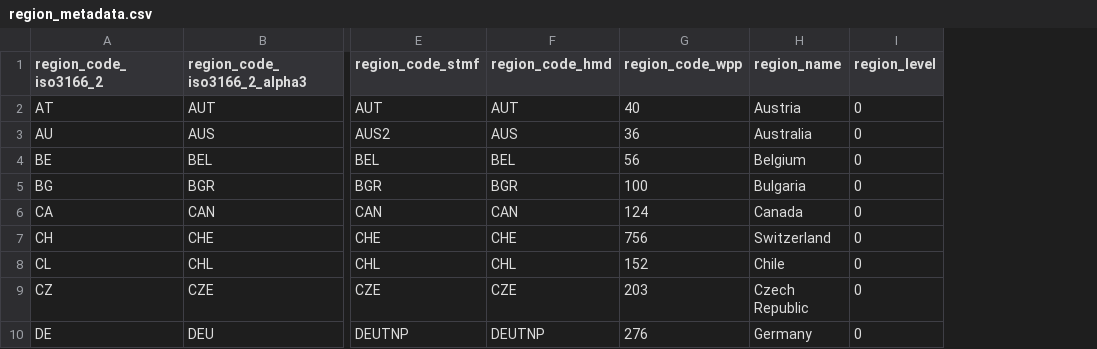
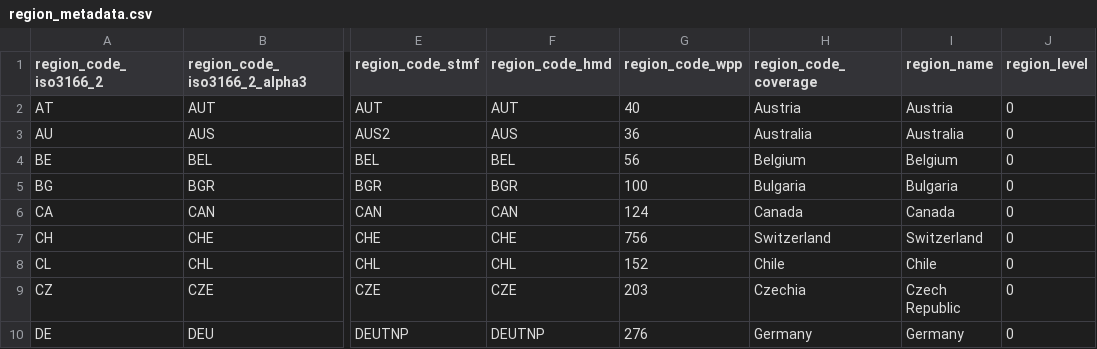
Before and after one commit to OxfordDemSci/ex2020, a CSV file: cfg/region_metadata.csv, drawn as a sheet; only a part is shown, gaps mark what is left out; the diff names each change by its address in the sheet, - before the commit and + after, or states it on an @@ line.

Commit message:
Add Download Script for CoverageDB Covid Data
Derived from script provided by Luyin Zhang

```diff
--- a/cfg/region_metadata.csv
+++ b/cfg/region_metadata.csv
+column H (region_code_coverage), rows 2-10: Austria | Australia | Belgium | Bulgaria | Canada | Switzerland | Chile | Czechia | Germany
```
Also changed, not shown: 7 other files.
